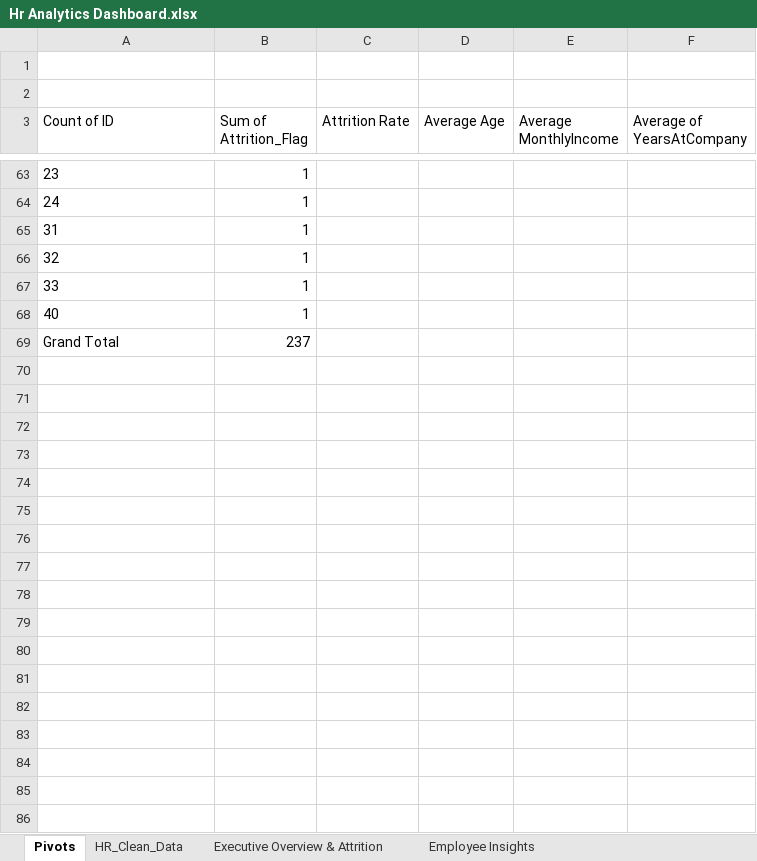
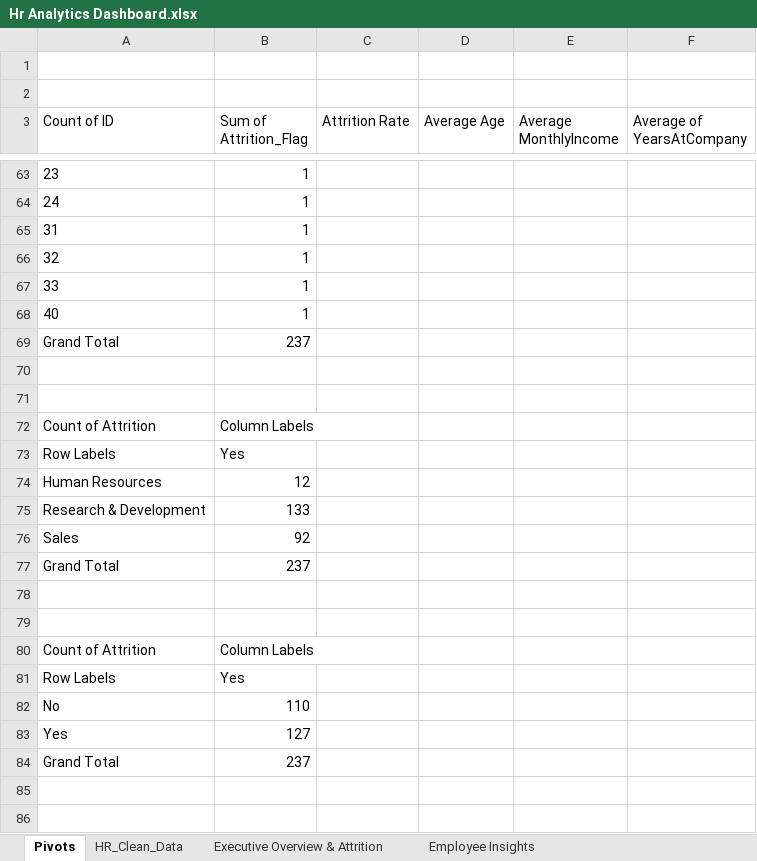
Before and after one commit to utkarshdhangar5/hr-analytics-excel-project, an Excel workbook: Dashboard/Hr Analytics Dashboard.xlsx, sheet Pivots, drawn as a sheet; only a part is shown, gaps mark what is left out; values as stored, in another font and other column widths than the file's, no borders; the diff covers the shown part only; the diff names each change by its address in the sheet, - before the commit and + after, or states it on an @@ line.

Commit message:
feat: create executive overview and attrition dashboard layout

```diff
--- a/Dashboard/Hr Analytics Dashboard.xlsx (sheet Pivots)
+++ b/Dashboard/Hr Analytics Dashboard.xlsx (sheet Pivots)
+row 70: (empty)
+row 71: (empty)
+row 72: Count of Attrition | Column Labels
+row 73: Row Labels | Yes
+row 74: Human Resources | 12
+row 75: Research & Development | 133
+row 76: Sales | 92
+row 77: Grand Total | 237
+row 78: (empty)
+row 79: (empty)
+row 80: Count of Attrition | Column Labels
+row 81: Row Labels | Yes
+row 82: No | 110
+row 83: Yes | 127
+row 84: Grand Total | 237
+row 85: (empty)
+row 86: (empty)
```
Also changed, not shown: 13 added rows elsewhere in this sheet, charts or pictures, 1 other file.
